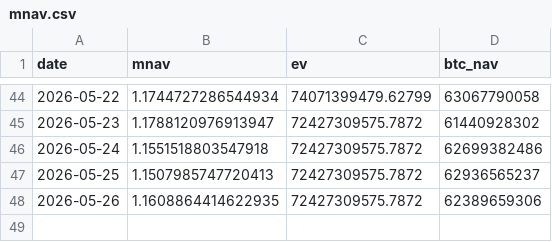
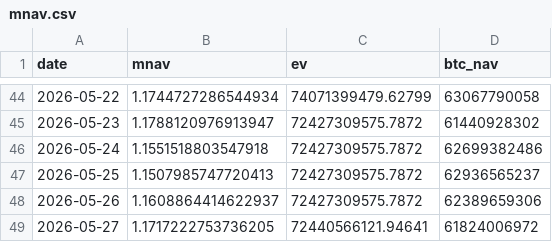
Before and after one commit to Hung-MingWang/BTC_HW2, a CSV file: data/mnav.csv, drawn as a sheet; only a part is shown, gaps mark what is left out.

Commit message:
Update mNAV data

```diff
--- a/data/mnav.csv
+++ b/data/mnav.csv
@@ -47,2 +47,3 @@ date,mnav,ev,btc_nav
 2026-05-25,1.1507985747720413,72427309575.7872,62936565237
-2026-05-26,1.1608864414622935,72427309575.7872,62389659306
+2026-05-26,1.1608864414622937,72427309575.7872,62389659306
+2026-05-27,1.1717222753736205,72440566121.94641,61824006972
```
Also changed, not shown: 1 other file.
